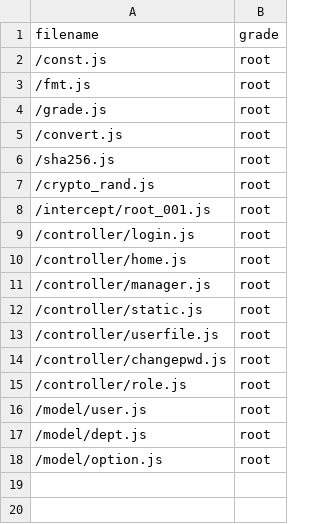
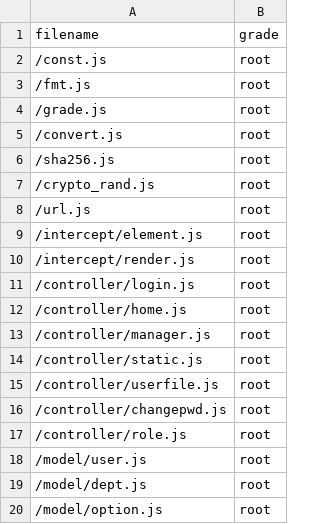
Before and after one commit to linlexing/dbgo, a CSV file: repository/root/_pd/lx_package/data.csv, drawn as a sheet.

```diff
--- a/repository/root/_pd/lx_package/data.csv
+++ b/repository/root/_pd/lx_package/data.csv
@@ -7,3 +7,5 @@ filename,grade
 /crypto_rand.js,root
-/intercept/root_001.js,root
+/url.js,root
+/intercept/element.js,root
+/intercept/render.js,root
 /controller/login.js,root
```
Also changed, not shown: repository/root/_pd/lx_element/data.csv, 44 other files.
